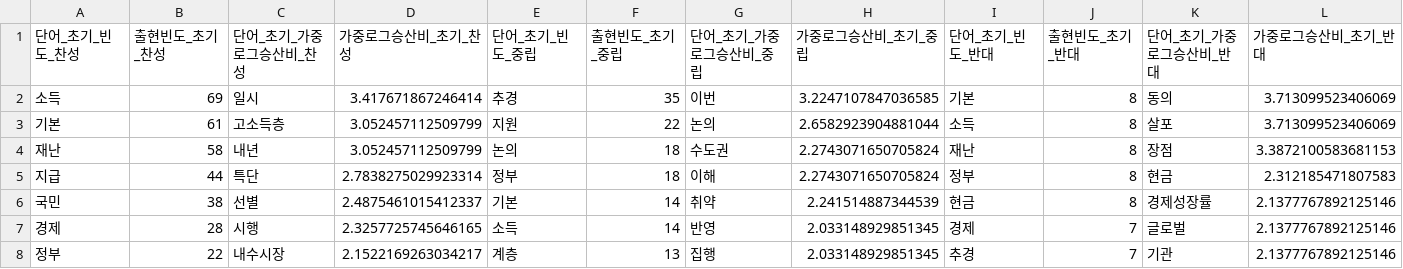
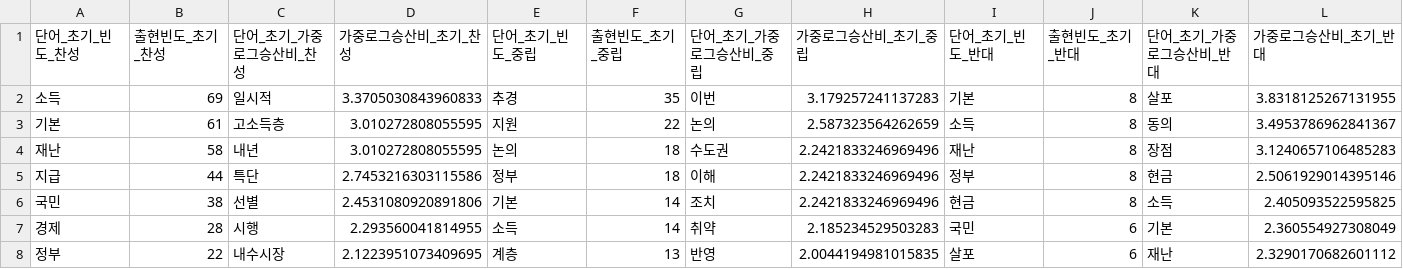
Before and after one commit to kjsang/discourse.rf, a CSV file: textmining/빈도_가중로그승산비_테이블_초기.csv, drawn as a sheet; only a part is shown; the diff covers the shown part only.

```diff
--- a/textmining/빈도_가중로그승산비_테이블_초기.csv
+++ b/textmining/빈도_가중로그승산비_테이블_초기.csv
@@ -1,8 +1,8 @@
 단어_초기_빈도_찬성,출현빈도_초기_찬성,단어_초기_가중로그승산비_찬성,가중로그승산비_초기_찬성,단어_초기_빈도_중립,출현빈도_초기_중립,단어_초기_가중로그승산비_중립,가중로그승산비_초기_중립,단어_초기_빈도_반대,출현빈도_초기_반대,단어_초기_가중로그승산비_반대,가중로그승산비_초기_반대
-소득,69,일시,3.417671867246414,추경,35,이번,3.2247107847036585,기본,8,동의,3.713099523406069
-기본,61,고소득층,3.052457112509799,지원,22,논의,2.6582923904881044,소득,8,살포,3.713099523406069
-재난,58,내년,3.052457112509799,논의,18,수도권,2.2743071650705824,재난,8,장점,3.3872100583681153
-지급,44,특단,2.7838275029923314,정부,18,이해,2.2743071650705824,정부,8,현금,2.312185471807583
-국민,38,선별,2.4875461015412337,기본,14,취약,2.241514887344539,현금,8,경제성장률,2.1377767892125146
-경제,28,시행,2.3257725745646165,소득,14,반영,2.033148929851345,경제,7,글로벌,2.1377767892125146
-정부,22,내수시장,2.1522169263034217,계층,13,집행,2.033148929851345,추경,7,기관,2.1377767892125146
+소득,69,일시적,3.3705030843960833,추경,35,이번,3.179257241137283,기본,8,살포,3.8318125267131955
+기본,61,고소득층,3.010272808055595,지원,22,논의,2.587323564262659,소득,8,동의,3.4953786962841367
+재난,58,내년,3.010272808055595,논의,18,수도권,2.2421833246969496,재난,8,장점,3.1240657106485283
+지급,44,특단,2.7453216303115586,정부,18,이해,2.2421833246969496,정부,8,현금,2.5061929014395146
+국민,38,선별,2.4531080920891806,기본,14,조치,2.2421833246969496,현금,8,소득,2.405093522595825
+경제,28,시행,2.293560041814955,소득,14,취약,2.185234529503283,국민,6,기본,2.360554927308049
+정부,22,내수시장,2.1223951073409695,계층,13,반영,2.0044194981015835,살포,6,재난,2.3290170682601112
```
Also changed, not shown: 1 added row, 1 removed row and 84 edited cells elsewhere in this file, textmining/data.csv, textmining/network.csv, 3 other files.
